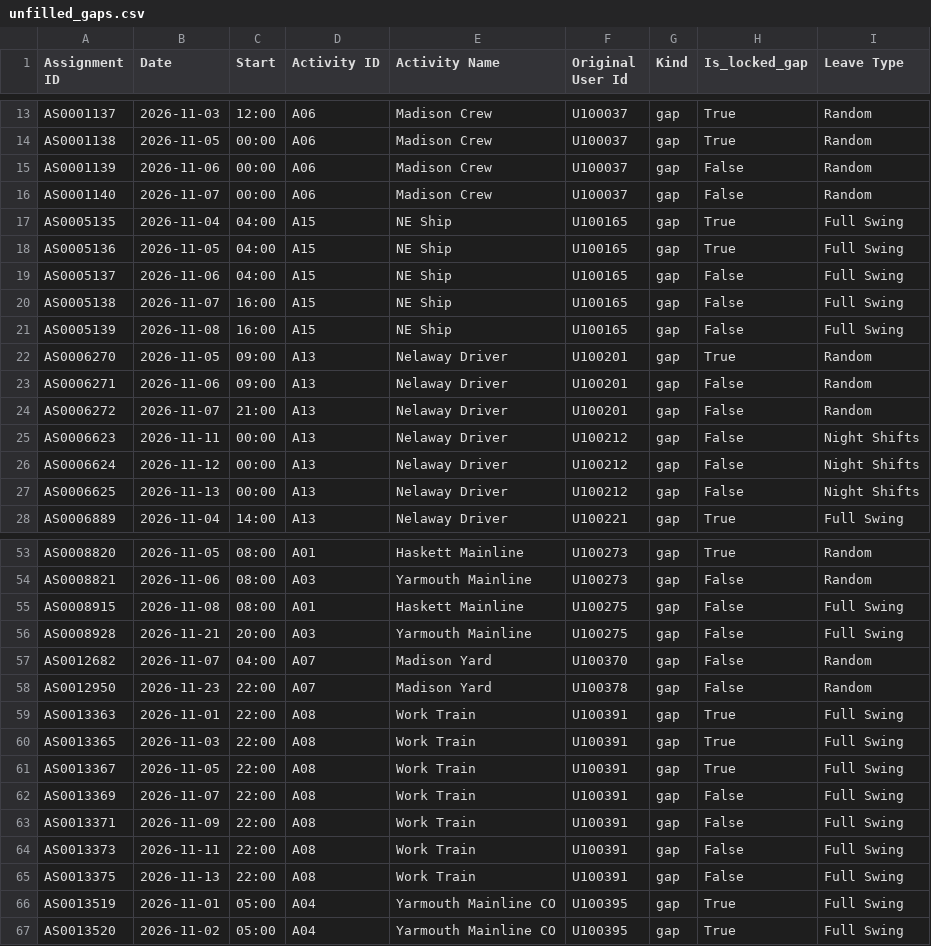
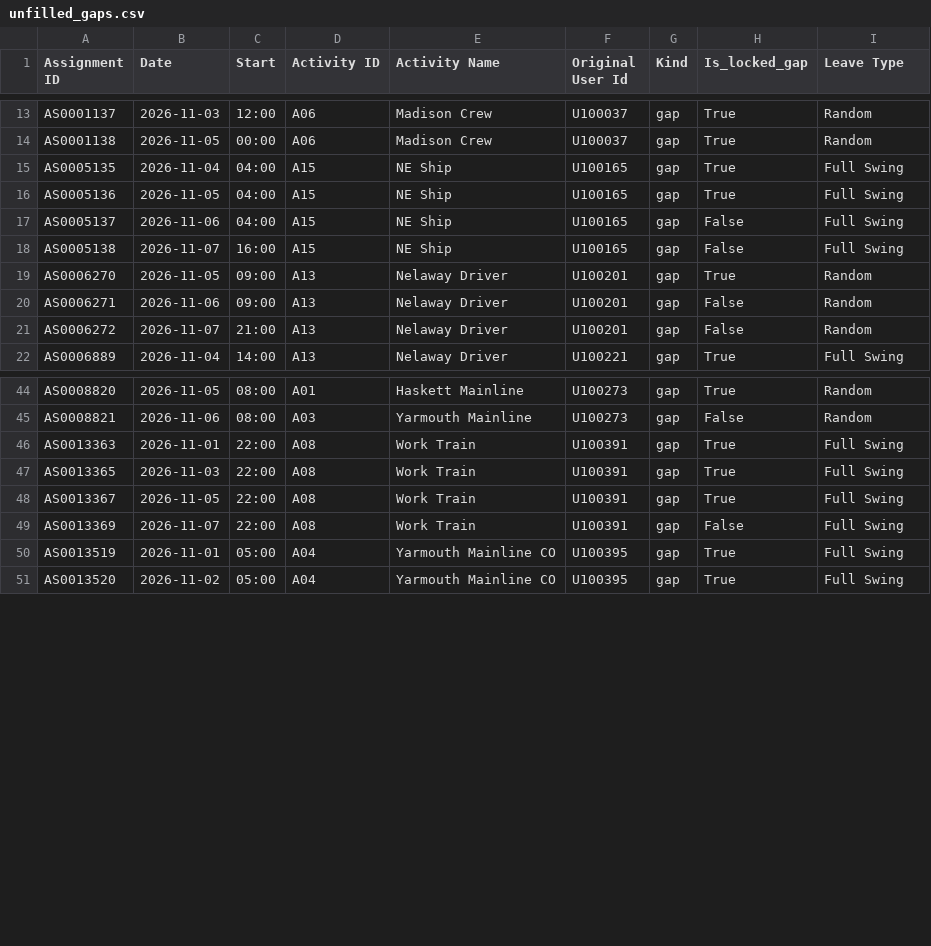
Before and after one commit to sachinpatel-optiflux/Railway-Crew-Rostering-Optimization, a CSV file: CP-SAT/outputs/roster_full/unfilled_gaps.csv, drawn as a sheet; only a part is shown, gaps mark what is left out; the diff covers the shown part only.

```diff
--- a/CP-SAT/outputs/roster_full/unfilled_gaps.csv
+++ b/CP-SAT/outputs/roster_full/unfilled_gaps.csv
@@ -14,4 +14,2 @@ AS0001137,2026-11-03,12:00,A06,Madison Crew,U100037,gap,True,Random
 AS0001138,2026-11-05,00:00,A06,Madison Crew,U100037,gap,True,Random
-AS0001139,2026-11-06,00:00,A06,Madison Crew,U100037,gap,False,Random
-AS0001140,2026-11-07,00:00,A06,Madison Crew,U100037,gap,False,Random
 AS0005135,2026-11-04,04:00,A15,NE Ship,U100165,gap,True,Full Swing
@@ -20,3 +18,2 @@ AS0005137,2026-11-06,04:00,A15,NE Ship,U100165,gap,False,Full Swing
 AS0005138,2026-11-07,16:00,A15,NE Ship,U100165,gap,False,Full Swing
-AS0005139,2026-11-08,16:00,A15,NE Ship,U100165,gap,False,Full Swing
 AS0006270,2026-11-05,09:00,A13,Nelaway Driver,U100201,gap,True,Random
@@ -24,5 +21,2 @@ AS0006271,2026-11-06,09:00,A13,Nelaway Driver,U100201,gap,False,Random
 AS0006272,2026-11-07,21:00,A13,Nelaway Driver,U100201,gap,False,Random
-AS0006623,2026-11-11,00:00,A13,Nelaway Driver,U100212,gap,False,Night Shifts
-AS0006624,2026-11-12,00:00,A13,Nelaway Driver,U100212,gap,False,Night Shifts
-AS0006625,2026-11-13,00:00,A13,Nelaway Driver,U100212,gap,False,Night Shifts
 AS0006889,2026-11-04,14:00,A13,Nelaway Driver,U100221,gap,True,Full Swing
@@ -54,6 +45,2 @@ AS0008820,2026-11-05,08:00,A01,Haskett Mainline,U100273,gap,True,Random
 AS0008821,2026-11-06,08:00,A03,Yarmouth Mainline,U100273,gap,False,Random
-AS0008915,2026-11-08,08:00,A01,Haskett Mainline,U100275,gap,False,Full Swing
-AS0008928,2026-11-21,20:00,A03,Yarmouth Mainline,U100275,gap,False,Full Swing
-AS0012682,2026-11-07,04:00,A07,Madison Yard,U100370,gap,False,Random
-AS0012950,2026-11-23,22:00,A07,Madison Yard,U100378,gap,False,Random
 AS0013363,2026-11-01,22:00,A08,Work Train,U100391,gap,True,Full Swing
@@ -62,5 +49,2 @@ AS0013367,2026-11-05,22:00,A08,Work Train,U100391,gap,True,Full Swing
 AS0013369,2026-11-07,22:00,A08,Work Train,U100391,gap,False,Full Swing
-AS0013371,2026-11-09,22:00,A08,Work Train,U100391,gap,False,Full Swing
-AS0013373,2026-11-11,22:00,A08,Work Train,U100391,gap,False,Full Swing
-AS0013375,2026-11-13,22:00,A08,Work Train,U100391,gap,False,Full Swing
 AS0013519,2026-11-01,05:00,A04,Yarmouth Mainline CO,U100395,gap,True,Full Swing
```
Also changed, not shown: 1 added row and 5 removed rows elsewhere in this file, CP-SAT/outputs/roster_full/reassignments.csv, option_generation/output/rejections.csv, 16 other files.
